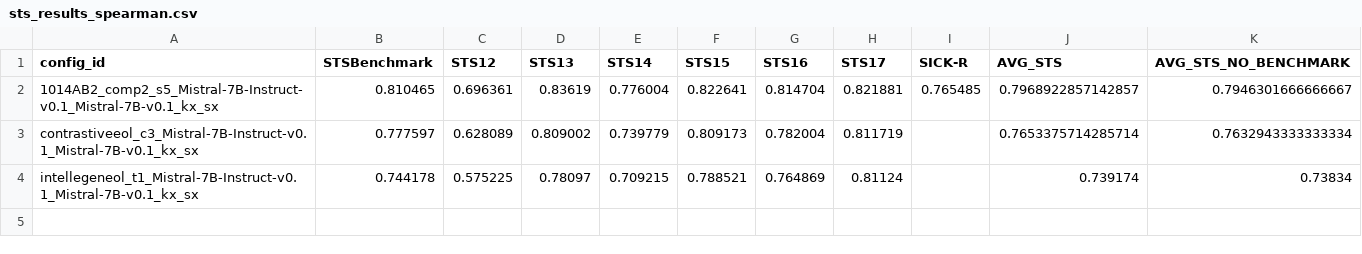
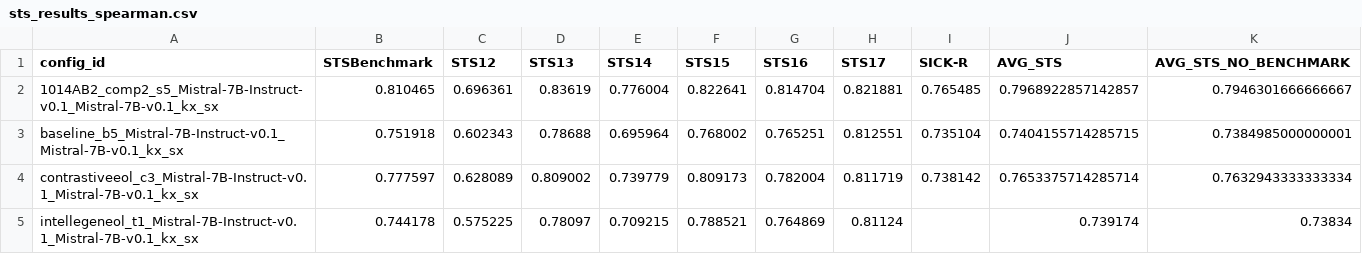
Before and after one commit to YashDagade/intellegeneol, a CSV file: sts_results_spearman.csv, drawn as a sheet.

```diff
--- a/sts_results_spearman.csv
+++ b/sts_results_spearman.csv
@@ -2,3 +2,4 @@ config_id,STSBenchmark,STS12,STS13,STS14,STS15,STS16,STS17,SICK-R,AVG_STS,AVG_ST
 1014AB2_comp2_s5_Mistral-7B-Instruct-v0.1_Mistral-7B-v0.1_kx_sx,0.810465,0.696361,0.83619,0.776004,0.822641,0.814704,0.821881,0.765485,0.7968922857142857,0.7946301666666667
-contrastiveeol_c3_Mistral-7B-Instruct-v0.1_Mistral-7B-v0.1_kx_sx,0.777597,0.628089,0.809002,0.739779,0.809173,0.782004,0.811719,,0.7653375714285714,0.7632943333333334
+baseline_b5_Mistral-7B-Instruct-v0.1_Mistral-7B-v0.1_kx_sx,0.751918,0.602343,0.78688,0.695964,0.768002,0.765251,0.812551,0.735104,0.7404155714285715,0.7384985000000001
+contrastiveeol_c3_Mistral-7B-Instruct-v0.1_Mistral-7B-v0.1_kx_sx,0.777597,0.628089,0.809002,0.739779,0.809173,0.782004,0.811719,0.738142,0.7653375714285714,0.7632943333333334
 intellegeneol_t1_Mistral-7B-Instruct-v0.1_Mistral-7B-v0.1_kx_sx,0.744178,0.575225,0.78097,0.709215,0.788521,0.764869,0.81124,,0.739174,0.73834
```
Also changed, not shown: sts_results_combined.csv, sts_results_detailed.csv, 9 other files.
